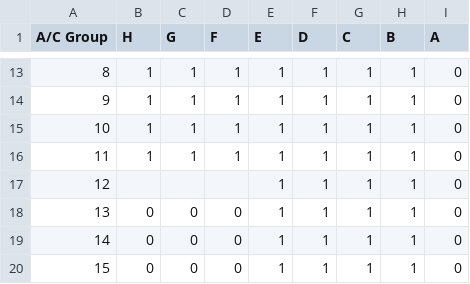
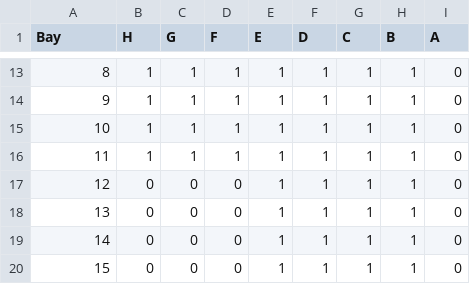
Before and after one commit to DBdiego/OperationsOptimization, a CSV file: csv_data_appendices/Bay Compliance.csv, drawn as a sheet; only a part is shown, gaps mark what is left out; the diff names each change by its address in the sheet, - before the commit and + after, or states it on an @@ line.

```diff
--- a/csv_data_appendices/Bay Compliance.csv
+++ b/csv_data_appendices/Bay Compliance.csv
-A1: A/C Group
+A1: Bay
-B17 (H): (empty)
+B17 (H): 0
-C17 (G): (empty)
+C17 (G): 0
-D17 (F): (empty)
+D17 (F): 0
```
Also changed, not shown: csv_data_appendices/Aircraft_type2capacity.csv, csv_data_appendices/flight_no2aircraft_type.csv, 4 other files.
